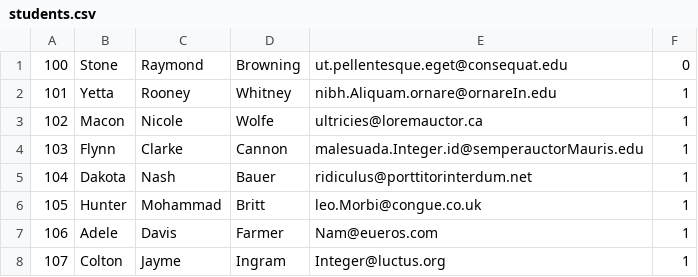
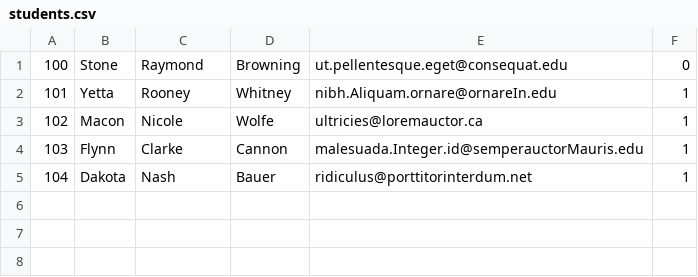
Before and after one commit to johncmerfeld/GradingSystem, a CSV file: demo_data/students.csv, drawn as a sheet; the diff names each change by its address in the sheet, - before the commit and + after, or states it on an @@ line.

```diff
--- a/demo_data/students.csv
+++ b/demo_data/students.csv
-row 6: 105 | Hunter | Mohammad | Britt | leo.Morbi@congue.co.uk | 1
-row 7: 106 | Adele | Davis | Farmer | Nam@eueros.com | 1
-row 8: 107 | Colton | Jayme | Ingram | Integer@luctus.org | 1
```
Also changed, not shown: 1 other file.
